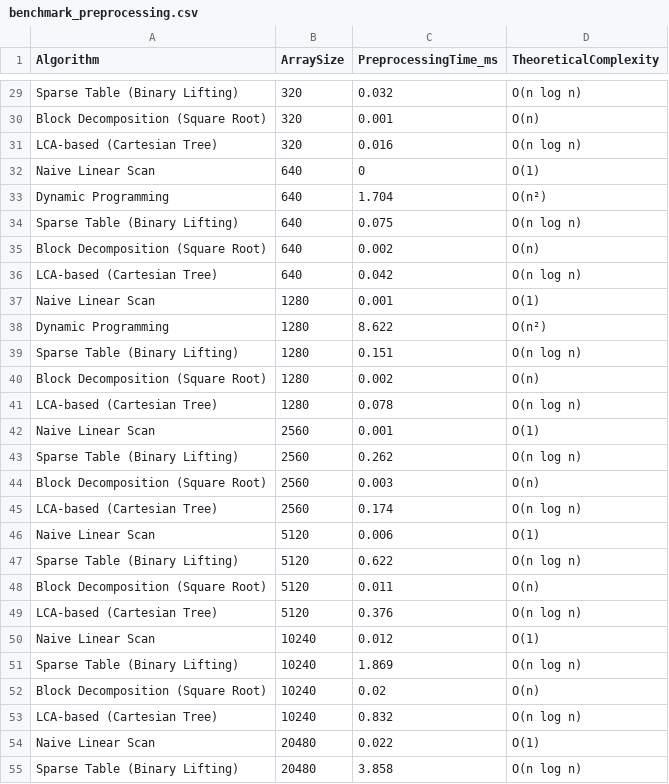
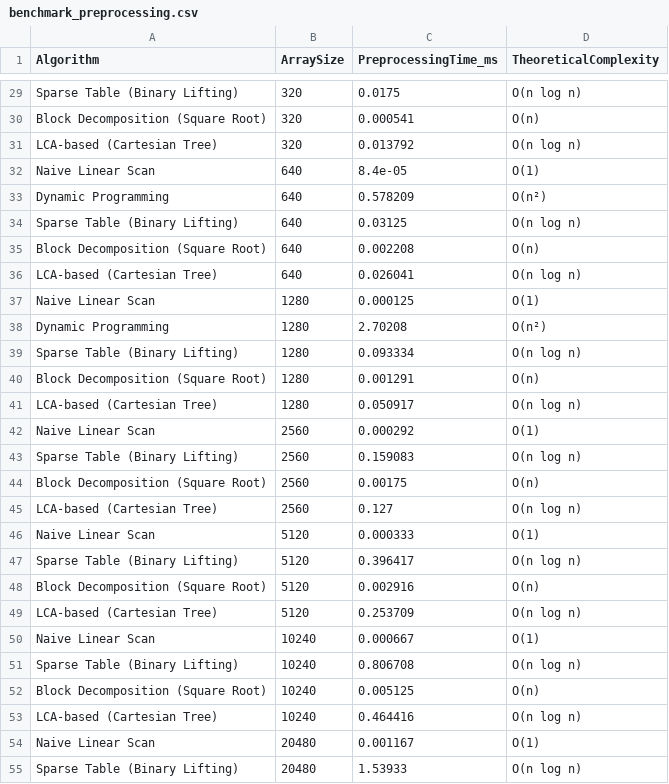
Before and after one commit to buzzant/Range-Minimum-Query, a CSV file: benchmark_preprocessing.csv, drawn as a sheet; only a part is shown, gaps mark what is left out; the diff covers the shown part only; the diff names each change by its address in the sheet, - before the commit and + after, or states it on an @@ line.

```diff
--- a/benchmark_preprocessing.csv
+++ b/benchmark_preprocessing.csv
-C29 (PreprocessingTime_ms): 0.032
+C29 (PreprocessingTime_ms): 0.0175
-C30 (PreprocessingTime_ms): 0.001
+C30 (PreprocessingTime_ms): 0.000541
-C31 (PreprocessingTime_ms): 0.016
+C31 (PreprocessingTime_ms): 0.013792
-C32 (PreprocessingTime_ms): 0
+C32 (PreprocessingTime_ms): 8.4e-05
-C33 (PreprocessingTime_ms): 1.704
+C33 (PreprocessingTime_ms): 0.578209
-C34 (PreprocessingTime_ms): 0.075
+C34 (PreprocessingTime_ms): 0.03125
-C35 (PreprocessingTime_ms): 0.002
+C35 (PreprocessingTime_ms): 0.002208
-C36 (PreprocessingTime_ms): 0.042
+C36 (PreprocessingTime_ms): 0.026041
-C37 (PreprocessingTime_ms): 0.001
+C37 (PreprocessingTime_ms): 0.000125
-C38 (PreprocessingTime_ms): 8.622
+C38 (PreprocessingTime_ms): 2.70208
-C39 (PreprocessingTime_ms): 0.151
+C39 (PreprocessingTime_ms): 0.093334
-C40 (PreprocessingTime_ms): 0.002
+C40 (PreprocessingTime_ms): 0.001291
-C41 (PreprocessingTime_ms): 0.078
+C41 (PreprocessingTime_ms): 0.050917
-C42 (PreprocessingTime_ms): 0.001
+C42 (PreprocessingTime_ms): 0.000292
-C43 (PreprocessingTime_ms): 0.262
+C43 (PreprocessingTime_ms): 0.159083
-C44 (PreprocessingTime_ms): 0.003
+C44 (PreprocessingTime_ms): 0.00175
-C45 (PreprocessingTime_ms): 0.174
+C45 (PreprocessingTime_ms): 0.127
-C46 (PreprocessingTime_ms): 0.006
+C46 (PreprocessingTime_ms): 0.000333
-C47 (PreprocessingTime_ms): 0.622
+C47 (PreprocessingTime_ms): 0.396417
-C48 (PreprocessingTime_ms): 0.011
+C48 (PreprocessingTime_ms): 0.002916
-C49 (PreprocessingTime_ms): 0.376
+C49 (PreprocessingTime_ms): 0.253709
-C50 (PreprocessingTime_ms): 0.012
+C50 (PreprocessingTime_ms): 0.000667
-C51 (PreprocessingTime_ms): 1.869
+C51 (PreprocessingTime_ms): 0.806708
-C52 (PreprocessingTime_ms): 0.02
+C52 (PreprocessingTime_ms): 0.005125
-C53 (PreprocessingTime_ms): 0.832
+C53 (PreprocessingTime_ms): 0.464416
-C54 (PreprocessingTime_ms): 0.022
+C54 (PreprocessingTime_ms): 0.001167
-C55 (PreprocessingTime_ms): 3.858
+C55 (PreprocessingTime_ms): 1.53933
```
Also changed, not shown: 45 edited cells elsewhere in this file, benchmark_query.csv, 7 other files.
